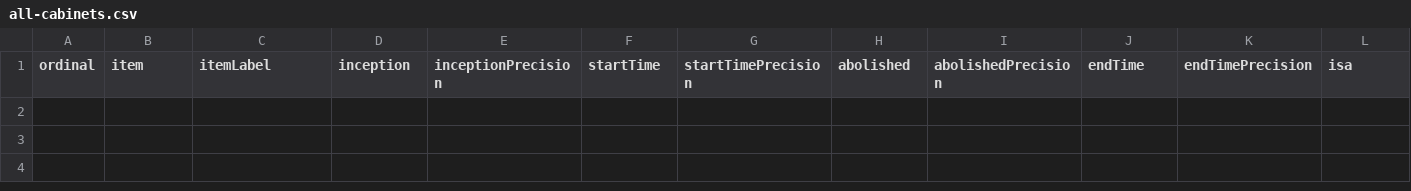
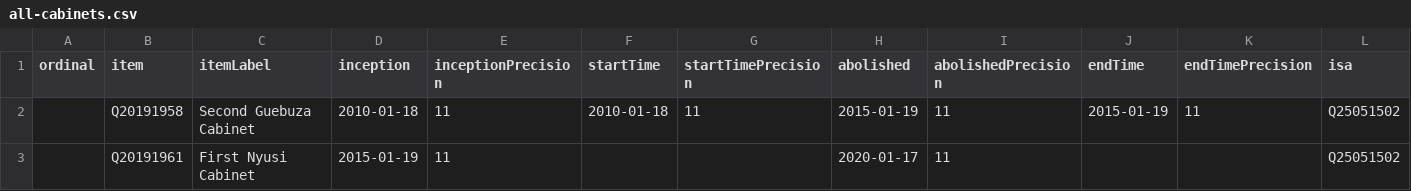
Before and after one commit to every-politician-scrapers/mozambique, a CSV file: wikidata/results/all-cabinets.csv, drawn as a sheet; only a part is shown; rows hold the shown columns only; the diff names each change by its address in the sheet, - before the commit and + after, or states it on an @@ line.

```diff
--- a/wikidata/results/all-cabinets.csv
+++ b/wikidata/results/all-cabinets.csv
+row 2:  | Q20191958 | Second Guebuza Cabinet | 2010-01-18 | 11 | 2010-01-18 | 11 | 2015-01-19 | 11 | 2015-01-19 | 11 | Q25051502
+row 3:  | Q20191961 | First Nyusi Cabinet | 2015-01-19 | 11 |  |  | 2020-01-17 | 11 |  |  | Q25051502
```
